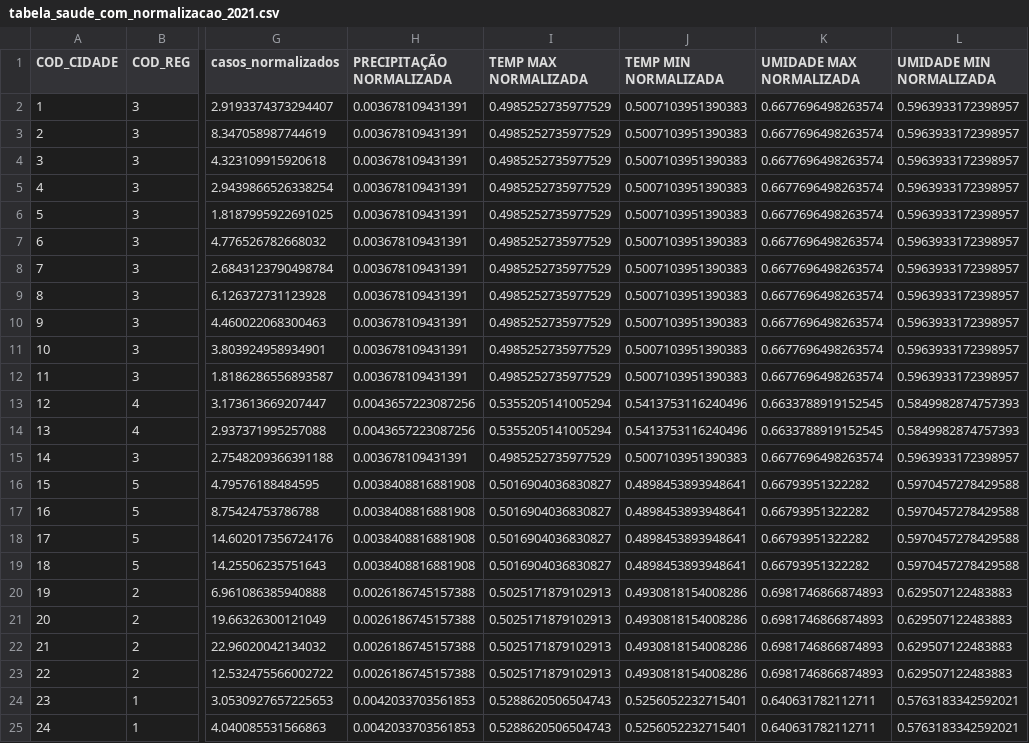
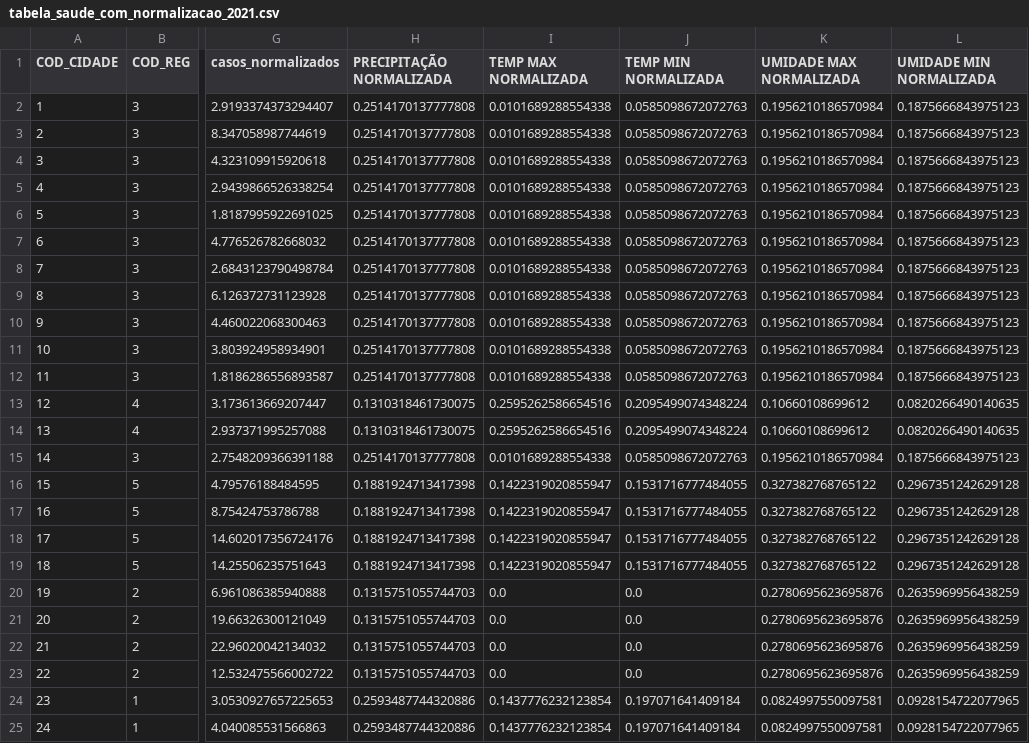
Before and after one commit to 07Dalmaso/TCC-, a CSV file: TCC - CODIGO FINAL/tabela_saude_com_normalizacao_2021.csv, drawn as a sheet; only a part is shown, gaps mark what is left out; the diff covers the shown part only; the diff names each change by its address in the sheet, - before the commit and + after, or states it on an @@ line.

```diff
--- a/TCC - CODIGO FINAL/tabela_saude_com_normalizacao_2021.csv
+++ b/TCC - CODIGO FINAL/tabela_saude_com_normalizacao_2021.csv
-H2:H12 (PRECIPITAÇÃO NORMALIZADA): 0.003678109431391
+H2:H12 (PRECIPITAÇÃO NORMALIZADA): 0.2514170137777808
-I2:I12 (TEMP MAX NORMALIZADA): 0.4985252735977529
+I2:I12 (TEMP MAX NORMALIZADA): 0.0101689288554338
-J2:J12 (TEMP MIN NORMALIZADA): 0.5007103951390383
+J2:J12 (TEMP MIN NORMALIZADA): 0.0585098672072763
-K2:K12 (UMIDADE MAX NORMALIZADA): 0.6677696498263574
+K2:K12 (UMIDADE MAX NORMALIZADA): 0.1956210186570984
-L2:L12 (UMIDADE MIN NORMALIZADA): 0.5963933172398957
+L2:L12 (UMIDADE MIN NORMALIZADA): 0.1875666843975123
-H13:H14 (PRECIPITAÇÃO NORMALIZADA): 0.0043657223087256
+H13:H14 (PRECIPITAÇÃO NORMALIZADA): 0.1310318461730075
-I13:I14 (TEMP MAX NORMALIZADA): 0.5355205141005294
+I13:I14 (TEMP MAX NORMALIZADA): 0.2595262586654516
-J13:J14 (TEMP MIN NORMALIZADA): 0.5413753116240496
+J13:J14 (TEMP MIN NORMALIZADA): 0.2095499074348224
-K13:K14 (UMIDADE MAX NORMALIZADA): 0.6633788919152545
+K13:K14 (UMIDADE MAX NORMALIZADA): 0.10660108699612
-L13:L14 (UMIDADE MIN NORMALIZADA): 0.5849982874757393
+L13:L14 (UMIDADE MIN NORMALIZADA): 0.0820266490140635
-H15 (PRECIPITAÇÃO NORMALIZADA): 0.003678109431391
+H15 (PRECIPITAÇÃO NORMALIZADA): 0.2514170137777808
-I15 (TEMP MAX NORMALIZADA): 0.4985252735977529
+I15 (TEMP MAX NORMALIZADA): 0.0101689288554338
-J15 (TEMP MIN NORMALIZADA): 0.5007103951390383
+J15 (TEMP MIN NORMALIZADA): 0.0585098672072763
-K15 (UMIDADE MAX NORMALIZADA): 0.6677696498263574
+K15 (UMIDADE MAX NORMALIZADA): 0.1956210186570984
-L15 (UMIDADE MIN NORMALIZADA): 0.5963933172398957
+L15 (UMIDADE MIN NORMALIZADA): 0.1875666843975123
-H16:H19 (PRECIPITAÇÃO NORMALIZADA): 0.0038408816881908
+H16:H19 (PRECIPITAÇÃO NORMALIZADA): 0.1881924713417398
-I16:I19 (TEMP MAX NORMALIZADA): 0.5016904036830827
+I16:I19 (TEMP MAX NORMALIZADA): 0.1422319020855947
-J16:J19 (TEMP MIN NORMALIZADA): 0.4898453893948641
+J16:J19 (TEMP MIN NORMALIZADA): 0.1531716777484055
-K16:K19 (UMIDADE MAX NORMALIZADA): 0.66793951322282
+K16:K19 (UMIDADE MAX NORMALIZADA): 0.327382768765122
-L16:L19 (UMIDADE MIN NORMALIZADA): 0.5970457278429588
+L16:L19 (UMIDADE MIN NORMALIZADA): 0.2967351242629128
-H20:H23 (PRECIPITAÇÃO NORMALIZADA): 0.0026186745157388
+H20:H23 (PRECIPITAÇÃO NORMALIZADA): 0.1315751055744703
-I20:I23 (TEMP MAX NORMALIZADA): 0.5025171879102913
+I20:I23 (TEMP MAX NORMALIZADA): 0.0
-J20:J23 (TEMP MIN NORMALIZADA): 0.4930818154008286
+J20:J23 (TEMP MIN NORMALIZADA): 0.0
-K20:K23 (UMIDADE MAX NORMALIZADA): 0.6981746866874893
+K20:K23 (UMIDADE MAX NORMALIZADA): 0.2780695623695876
-L20:L23 (UMIDADE MIN NORMALIZADA): 0.629507122483883
+L20:L23 (UMIDADE MIN NORMALIZADA): 0.2635969956438259
-H24:H25 (PRECIPITAÇÃO NORMALIZADA): 0.0042033703561853
+H24:H25 (PRECIPITAÇÃO NORMALIZADA): 0.2593487744320886
-I24:I25 (TEMP MAX NORMALIZADA): 0.5288620506504743
+I24:I25 (TEMP MAX NORMALIZADA): 0.1437776232123854
-J24:J25 (TEMP MIN NORMALIZADA): 0.5256052232715401
+J24:J25 (TEMP MIN NORMALIZADA): 0.197071641409184
-K24:K25 (UMIDADE MAX NORMALIZADA): 0.640631782112711
+K24:K25 (UMIDADE MAX NORMALIZADA): 0.0824997550097581
-L24:L25 (UMIDADE MIN NORMALIZADA): 0.5763183342592021
+L24:L25 (UMIDADE MIN NORMALIZADA): 0.0928154722077965
```
Also changed, not shown: 55 edited cells elsewhere in this file, TCC - CODIGO FINAL/normalizacao_2020.csv, TCC - CODIGO FINAL/normalizacao_2023.csv, 10 other files.
